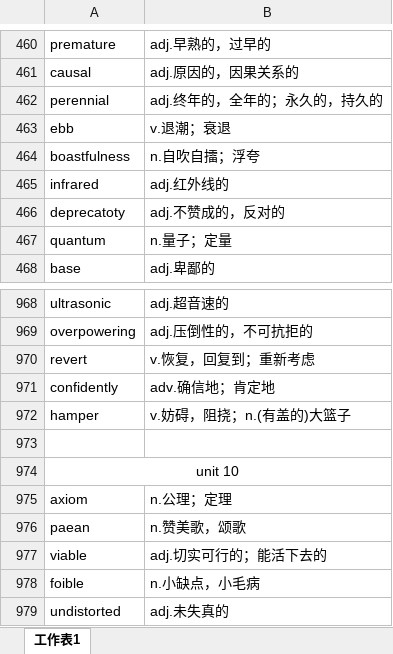
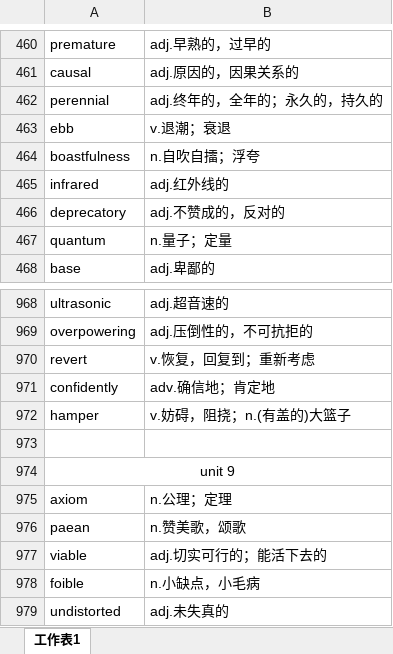
Before and after one commit to xiangkang/gre_vocabulary, an Excel workbook: vocabulary.xlsx, sheet 工作表1, drawn as a sheet; only a part is shown, gaps mark what is left out; values as stored, in another font and other column widths than the file's, no borders; the diff covers the shown part only; the diff names each change by its address in the sheet, - before the commit and + after, or states it on an @@ line.

```diff
--- a/vocabulary.xlsx (sheet 工作表1)
+++ b/vocabulary.xlsx (sheet 工作表1)
-A466: deprecatoty
+A466: deprecatory
-A974: unit 10
+A974: unit 9
```
Also changed, not shown: 68 added rows elsewhere in this sheet.
